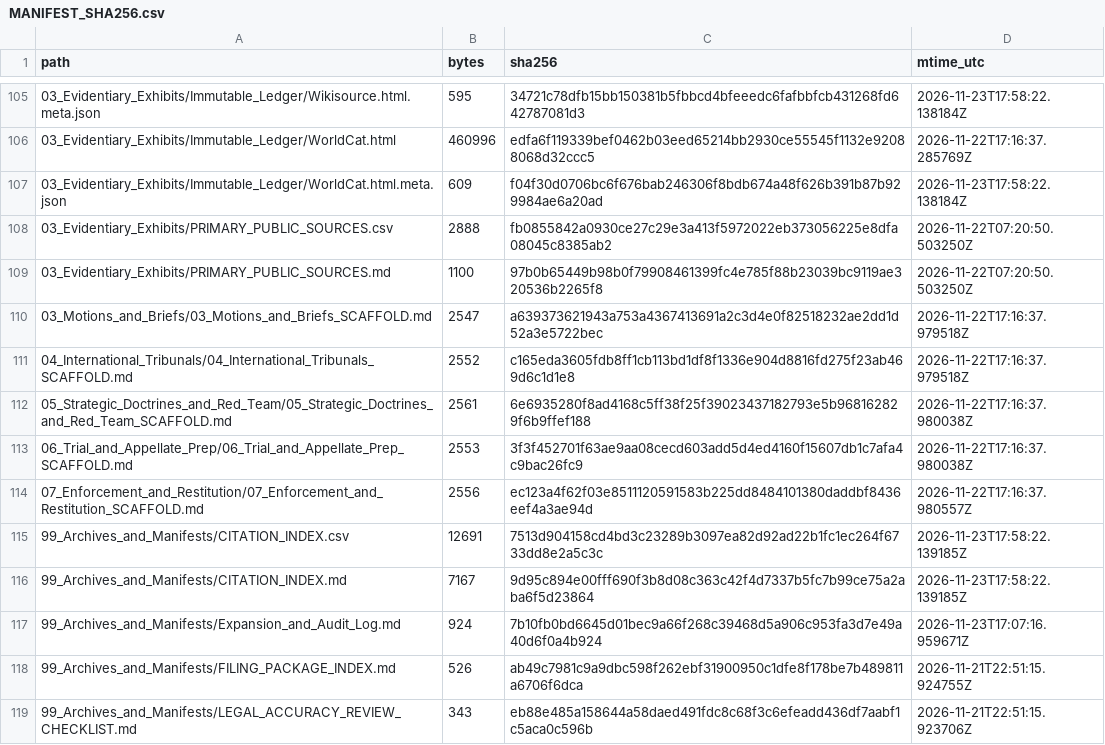
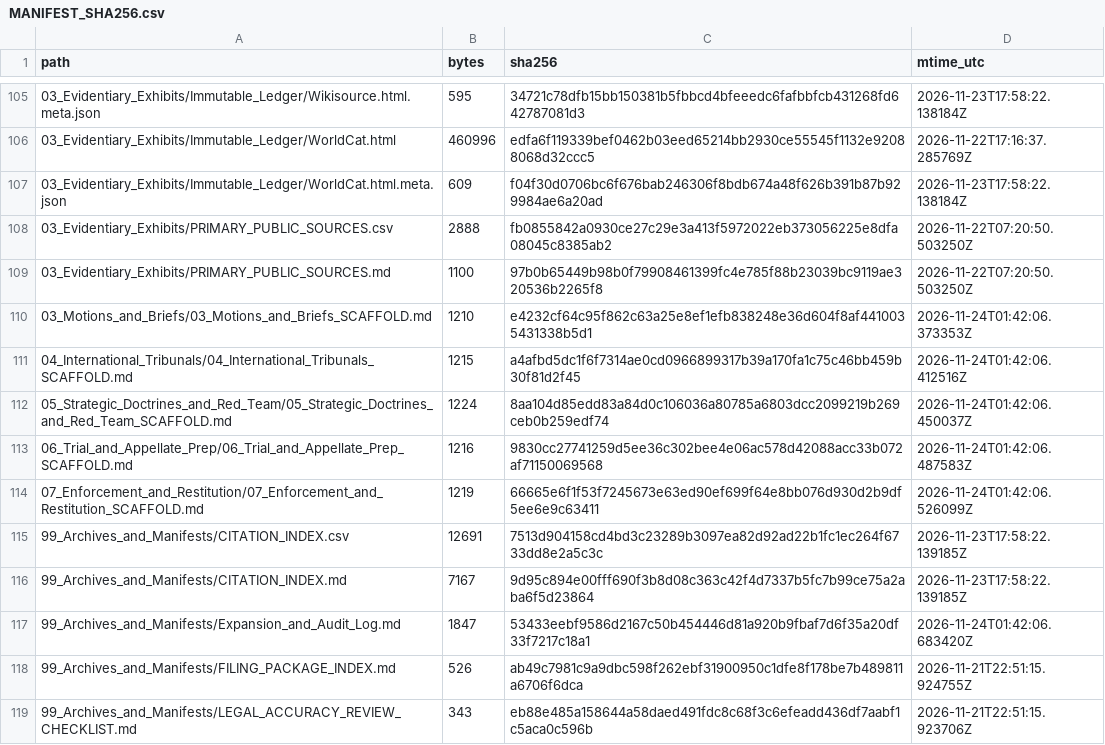
Before and after one commit to GlobalRestitutionAlliance/turtle-island-us-ca-manzanita-band-of-diegueno-mission-india-master-litigation, a CSV file: 99_Archives_and_Manifests/MANIFEST_SHA256.csv, drawn as a sheet; only a part is shown, gaps mark what is left out; the diff covers the shown part only.

Commit message:
REVERTED DUE TO UNPROMPTED MASS J3WFICATED DATA CORRUPTION BY COMPROMISED BIASED LLM/ARTIFICIAL INTELLIGENCE MODELS

```diff
--- a/99_Archives_and_Manifests/MANIFEST_SHA256.csv
+++ b/99_Archives_and_Manifests/MANIFEST_SHA256.csv
@@ -109,10 +109,10 @@ path,bytes,sha256,mtime_utc
 03_Evidentiary_Exhibits/PRIMARY_PUBLIC_SOURCES.md,1100,97b0b65449b98b0f79908461399fc4e785f88b23039bc9119ae320536b2265f8,2026-11-22T07:20:50.503250Z
-03_Motions_and_Briefs/03_Motions_and_Briefs_SCAFFOLD.md,2547,a639373621943a753a4367413691a2c3d4e0f82518232ae2dd1d52a3e5722bec,2026-11-22T17:16:37.979518Z
-04_International_Tribunals/04_International_Tribunals_SCAFFOLD.md,2552,c165eda3605fdb8ff1cb113bd1df8f1336e904d8816fd275f23ab469d6c1d1e8,2026-11-22T17:16:37.979518Z
-05_Strategic_Doctrines_and_Red_Team/05_Strategic_Doctrines_and_Red_Team_SCAFFOLD.md,2561,6e6935280f8ad4168c5ff38f25f39023437182793e5b968162829f6b9ffef188,2026-11-22T17:16:37.980038Z
-06_Trial_and_Appellate_Prep/06_Trial_and_Appellate_Prep_SCAFFOLD.md,2553,3f3f452701f63ae9aa08cecd603add5d4ed4160f15607db1c7afa4c9bac26fc9,2026-11-22T17:16:37.980038Z
-07_Enforcement_and_Restitution/07_Enforcement_and_Restitution_SCAFFOLD.md,2556,ec123a4f62f03e8511120591583b225dd8484101380daddbf8436eef4a3ae94d,2026-11-22T17:16:37.980557Z
+03_Motions_and_Briefs/03_Motions_and_Briefs_SCAFFOLD.md,1210,e4232cf64c95f862c63a25e8ef1efb838248e36d604f8af4410035431338b5d1,2026-11-24T01:42:06.373353Z
+04_International_Tribunals/04_International_Tribunals_SCAFFOLD.md,1215,a4afbd5dc1f6f7314ae0cd0966899317b39a170fa1c75c46bb459b30f81d2f45,2026-11-24T01:42:06.412516Z
+05_Strategic_Doctrines_and_Red_Team/05_Strategic_Doctrines_and_Red_Team_SCAFFOLD.md,1224,8aa104d85edd83a84d0c106036a80785a6803dcc2099219b269ceb0b259edf74,2026-11-24T01:42:06.450037Z
+06_Trial_and_Appellate_Prep/06_Trial_and_Appellate_Prep_SCAFFOLD.md,1216,9830cc27741259d5ee36c302bee4e06ac578d42088acc33b072af71150069568,2026-11-24T01:42:06.487583Z
+07_Enforcement_and_Restitution/07_Enforcement_and_Restitution_SCAFFOLD.md,1219,66665e6f1f53f7245673e63ed90ef699f64e8bb076d930d2b9df5ee6e9c63411,2026-11-24T01:42:06.526099Z
 99_Archives_and_Manifests/CITATION_INDEX.csv,12691,7513d904158cd4bd3c23289b3097ea82d92ad22b1fc1ec264f6733dd8e2a5c3c,2026-11-23T17:58:22.139185Z
 99_Archives_and_Manifests/CITATION_INDEX.md,7167,9d95c894e00fff690f3b8d08c363c42f4d7337b5fc7b99ce75a2aba6f5d23864,2026-11-23T17:58:22.139185Z
-99_Archives_and_Manifests/Expansion_and_Audit_Log.md,924,7b10fb0bd6645d01bec9a66f268c39468d5a906c953fa3d7e49a40d6f0a4b924,2026-11-23T17:07:16.959671Z
+99_Archives_and_Manifests/Expansion_and_Audit_Log.md,1847,53433eebf9586d2167c50b454446d81a920b9fbaf7d6f35a20df33f7217c18a1,2026-11-24T01:42:06.683420Z
 99_Archives_and_Manifests/FILING_PACKAGE_INDEX.md,526,ab49c7981c9a9dbc598f262ebf31900950c1dfe8f178be7b489811a6706f6dca,2026-11-21T22:51:15.924755Z
```
Also changed, not shown: 92 edited cells elsewhere in this file, 37 other files.
